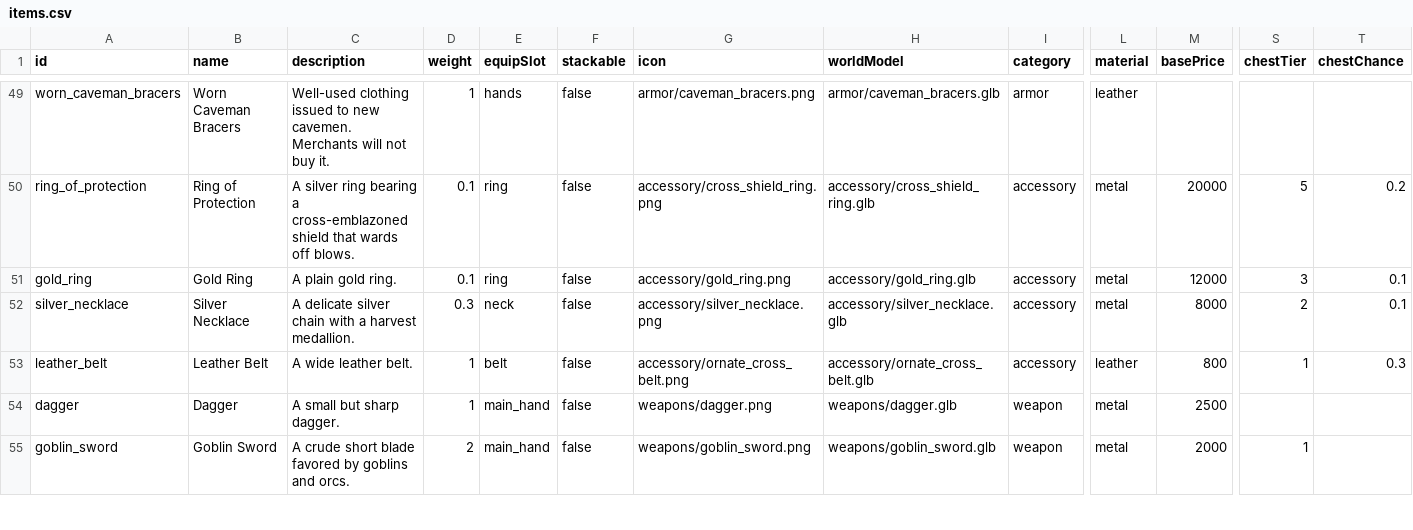
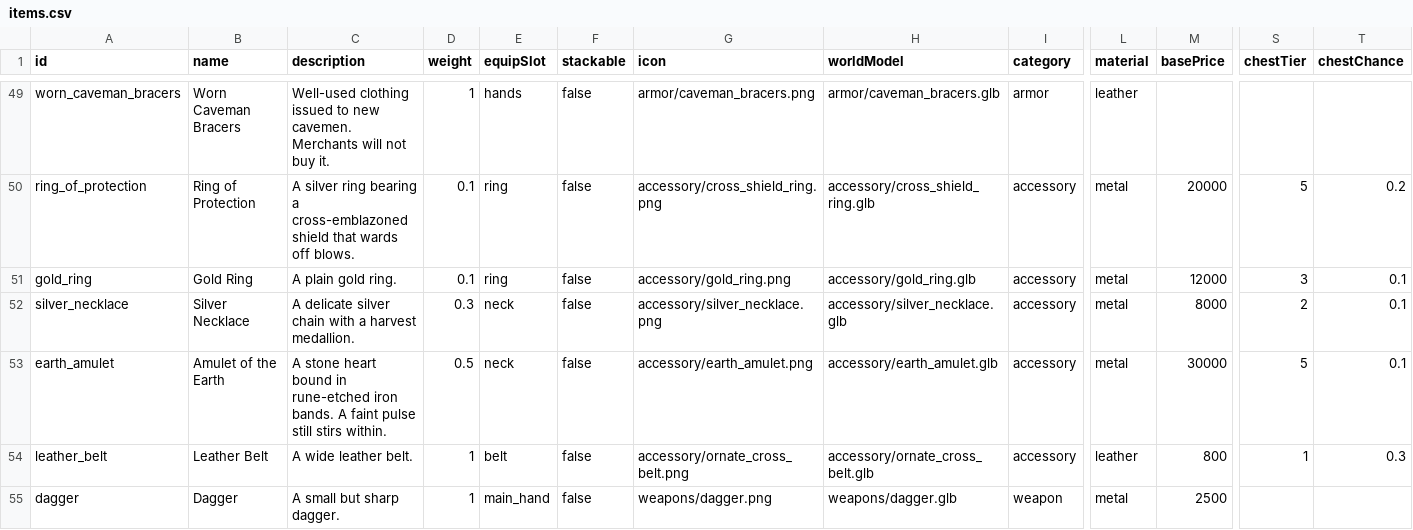
Before and after one commit to DaedalGames/OpenMMO, a CSV file: data-src/items.csv, drawn as a sheet; only a part is shown, gaps mark what is left out; the shorter side is filled out with more unchanged rows; rows hold the shown columns only; the diff names each change by its address in the sheet, - before the commit and + after, or states it on an @@ line.

```diff
--- a/data-src/items.csv
+++ b/data-src/items.csv
+row 53: earth_amulet | Amulet of the Earth | A stone heart bound in rune-etched iron bands. A faint pulse still stirs within. | 0.5 | neck | false | accessory/earth_amulet.png | accessory/earth_amulet.glb | accessory | metal | 30000 | 5 | 0.1
```
Also changed, not shown: 29 other files.
